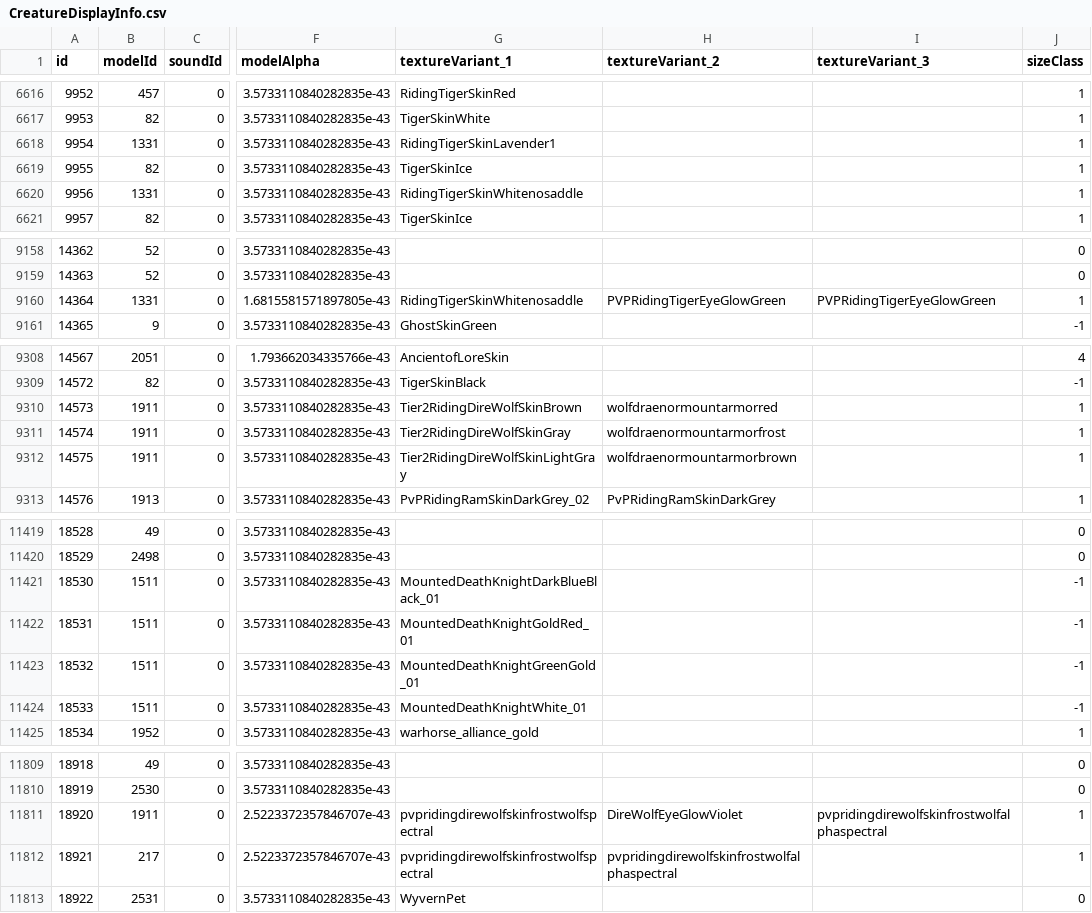
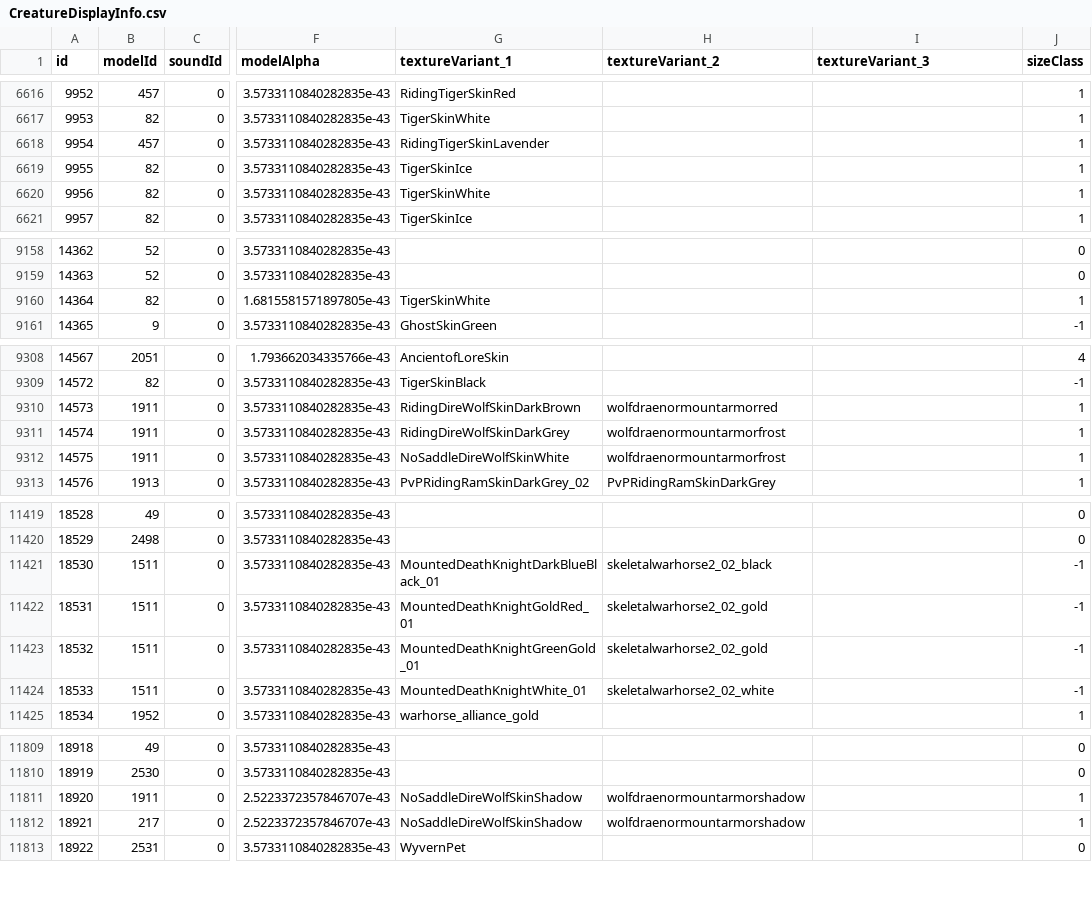
Before and after one commit to redmagejoe/TurtleHD, a CSV file: DBFilesClient/CreatureDisplayInfo.csv, drawn as a sheet; only a part is shown, gaps mark what is left out; the diff covers the shown part only; the diff names each change by its address in the sheet, - before the commit and + after, or states it on an @@ line.

```diff
--- a/DBFilesClient/CreatureDisplayInfo.csv
+++ b/DBFilesClient/CreatureDisplayInfo.csv
-B6618 (modelId): 1331
+B6618 (modelId): 457
-G6618 (textureVariant_1): RidingTigerSkinLavender1
+G6618 (textureVariant_1): RidingTigerSkinLavender
-B6620 (modelId): 1331
+B6620 (modelId): 82
-G6620 (textureVariant_1): RidingTigerSkinWhitenosaddle
+G6620 (textureVariant_1): TigerSkinWhite
-B9160 (modelId): 1331
+B9160 (modelId): 82
-G9160 (textureVariant_1): RidingTigerSkinWhitenosaddle
+G9160 (textureVariant_1): TigerSkinWhite
-H9160 (textureVariant_2): PVPRidingTigerEyeGlowGreen
+H9160 (textureVariant_2): (empty)
-I9160 (textureVariant_3): PVPRidingTigerEyeGlowGreen
+I9160 (textureVariant_3): (empty)
-G9310 (textureVariant_1): Tier2RidingDireWolfSkinBrown
+G9310 (textureVariant_1): RidingDireWolfSkinDarkBrown
-G9311 (textureVariant_1): Tier2RidingDireWolfSkinGray
+G9311 (textureVariant_1): RidingDireWolfSkinDarkGrey
-G9312 (textureVariant_1): Tier2RidingDireWolfSkinLightGray
+G9312 (textureVariant_1): NoSaddleDireWolfSkinWhite
-H9312 (textureVariant_2): wolfdraenormountarmorbrown
+H9312 (textureVariant_2): wolfdraenormountarmorfrost
-H11421 (textureVariant_2): (empty)
+H11421 (textureVariant_2): skeletalwarhorse2_02_black
-H11422:H11423 (textureVariant_2): (empty)
+H11422:H11423 (textureVariant_2): skeletalwarhorse2_02_gold
-H11424 (textureVariant_2): (empty)
+H11424 (textureVariant_2): skeletalwarhorse2_02_white
-G11811:G11812 (textureVariant_1): pvpridingdirewolfskinfrostwolfspectral
+G11811:G11812 (textureVariant_1): NoSaddleDireWolfSkinShadow
-H11811 (textureVariant_2): DireWolfEyeGlowViolet
+H11811 (textureVariant_2): wolfdraenormountarmorshadow
-I11811 (textureVariant_3): pvpridingdirewolfskinfrostwolfalphaspectral
+I11811 (textureVariant_3): (empty)
-H11812 (textureVariant_2): pvpridingdirewolfskinfrostwolfalphaspectral
+H11812 (textureVariant_2): wolfdraenormountarmorshadow
```
Also changed, not shown: 74 edited cells elsewhere in this file, DBFilesClient/CreatureModelData.csv.
